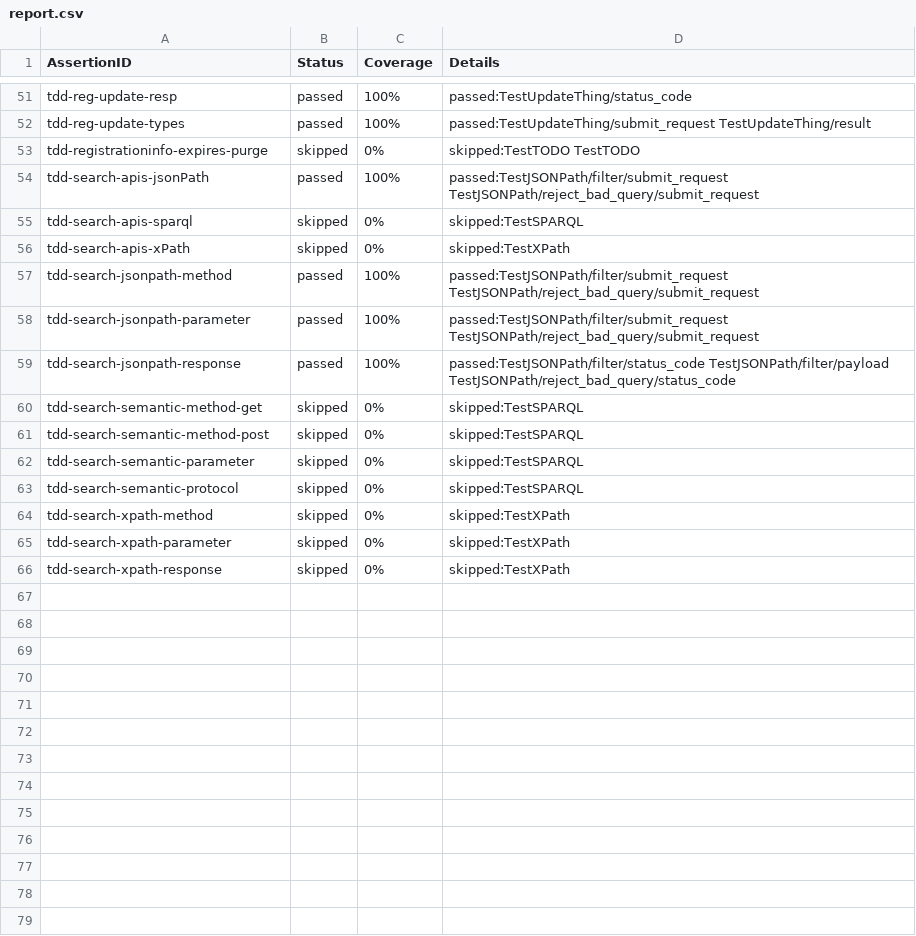
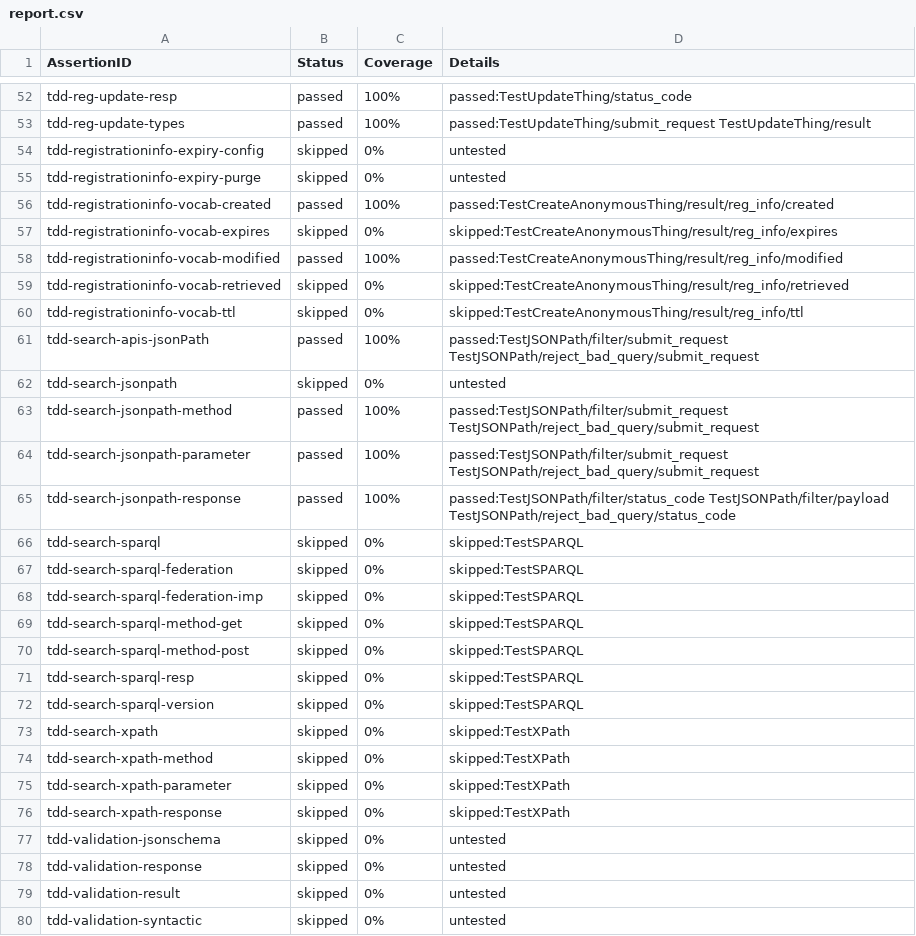
Before and after one commit to farshidtz/wot-discovery-testing, a CSV file: directory/example/report.csv, drawn as a sheet; only a part is shown, gaps mark what is left out; the diff covers the shown part only.

Commit message:
update assertion IDs

```diff
--- a/directory/example/report.csv
+++ b/directory/example/report.csv
@@ -52,6 +53,11 @@ tdd-reg-update-resp,passed,100%,passed:TestUpdateThing/status_code
 tdd-reg-update-types,passed,100%,passed:TestUpdateThing/submit_request TestUpdateThing/result
-tdd-registrationinfo-expires-purge,skipped,0%,skipped:TestTODO TestTODO
+tdd-registrationinfo-expiry-config,skipped,0%,untested
+tdd-registrationinfo-expiry-purge,skipped,0%,untested
+tdd-registrationinfo-vocab-created,passed,100%,passed:TestCreateAnonymousThing/result/reg_info/created
+tdd-registrationinfo-vocab-expires,skipped,0%,skipped:TestCreateAnonymousThing/result/reg_info/expires
+tdd-registrationinfo-vocab-modified,passed,100%,passed:TestCreateAnonymousThing/result/reg_info/modified
+tdd-registrationinfo-vocab-retrieved,skipped,0%,skipped:TestCreateAnonymousThing/result/reg_info/retrieved
+tdd-registrationinfo-vocab-ttl,skipped,0%,skipped:TestCreateAnonymousThing/result/reg_info/ttl
 tdd-search-apis-jsonPath,passed,100%,passed:TestJSONPath/filter/submit_request TestJSONPath/reject_bad_query/submit_request
-tdd-search-apis-sparql,skipped,0%,skipped:TestSPARQL
-tdd-search-apis-xPath,skipped,0%,skipped:TestXPath
+tdd-search-jsonpath,skipped,0%,untested
 tdd-search-jsonpath-method,passed,100%,passed:TestJSONPath/filter/submit_request TestJSONPath/reject_bad_query/submit_request
@@ -59,6 +65,10 @@ tdd-search-jsonpath-parameter,passed,100%,passed:TestJSONPath/filter/submit_requ
 tdd-search-jsonpath-response,passed,100%,passed:TestJSONPath/filter/status_code TestJSONPath/filter/payload TestJSONPath/reject_bad_query/status_code
-tdd-search-semantic-method-get,skipped,0%,skipped:TestSPARQL
-tdd-search-semantic-method-post,skipped,0%,skipped:TestSPARQL
-tdd-search-semantic-parameter,skipped,0%,skipped:TestSPARQL
-tdd-search-semantic-protocol,skipped,0%,skipped:TestSPARQL
+tdd-search-sparql,skipped,0%,skipped:TestSPARQL
+tdd-search-sparql-federation,skipped,0%,skipped:TestSPARQL
+tdd-search-sparql-federation-imp,skipped,0%,skipped:TestSPARQL
+tdd-search-sparql-method-get,skipped,0%,skipped:TestSPARQL
+tdd-search-sparql-method-post,skipped,0%,skipped:TestSPARQL
+tdd-search-sparql-resp,skipped,0%,skipped:TestSPARQL
+tdd-search-sparql-version,skipped,0%,skipped:TestSPARQL
+tdd-search-xpath,skipped,0%,skipped:TestXPath
 tdd-search-xpath-method,skipped,0%,skipped:TestXPath
@@ -66 +76,5 @@ tdd-search-xpath-parameter,skipped,0%,skipped:TestXPath
 tdd-search-xpath-response,skipped,0%,skipped:TestXPath
+tdd-validation-jsonschema,skipped,0%,untested
+tdd-validation-response,skipped,0%,untested
+tdd-validation-result,skipped,0%,untested
+tdd-validation-syntactic,skipped,0%,untested
```
Also changed, not shown: 14 added rows, 13 removed rows and 11 edited cells elsewhere in this file, 5 other files.
